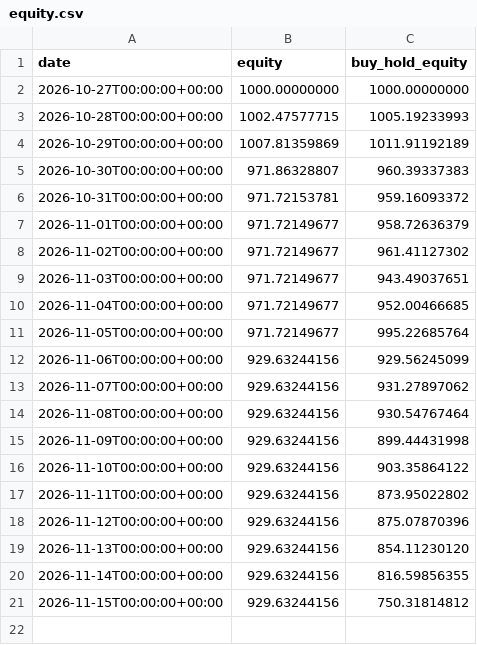
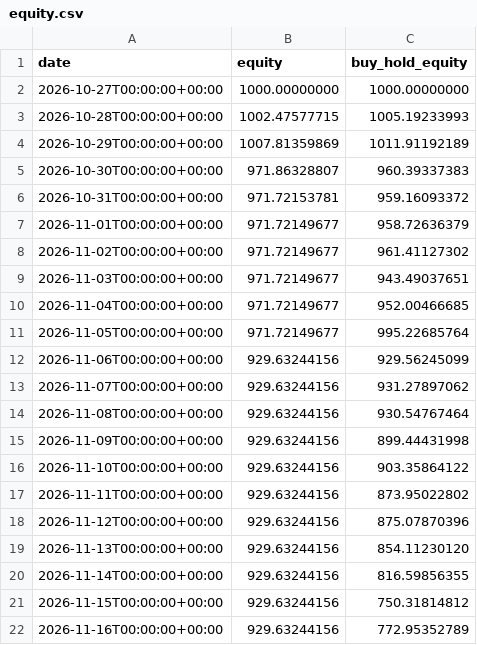
Before and after one commit to SametAlici/ai-crypto-trader-paper, a CSV file: results/r1/equity.csv, drawn as a sheet; the diff names each change by its address in the sheet, - before the commit and + after, or states it on an @@ line.

```diff
--- a/results/r1/equity.csv
+++ b/results/r1/equity.csv
+row 22: 2026-11-16T00:00:00+00:00 | 929.63244156 | 772.95352789
```
Also changed, not shown: results/r1/daily_returns.csv, results/r5/daily_returns.csv, 14 other files.
